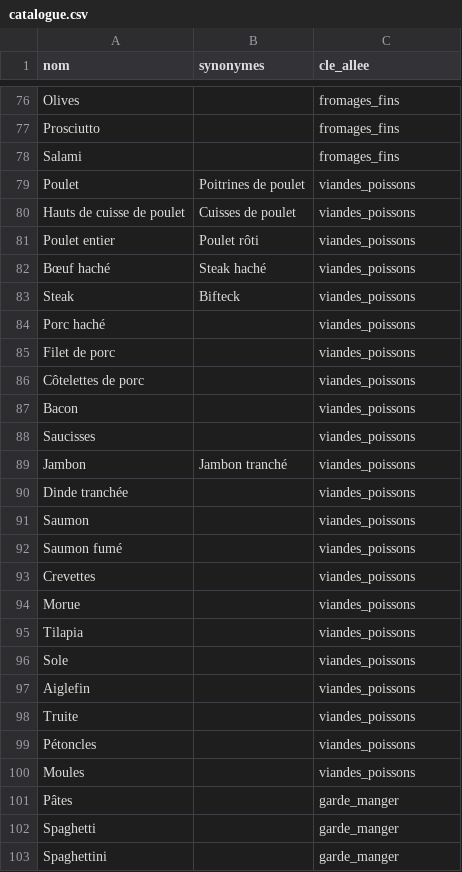
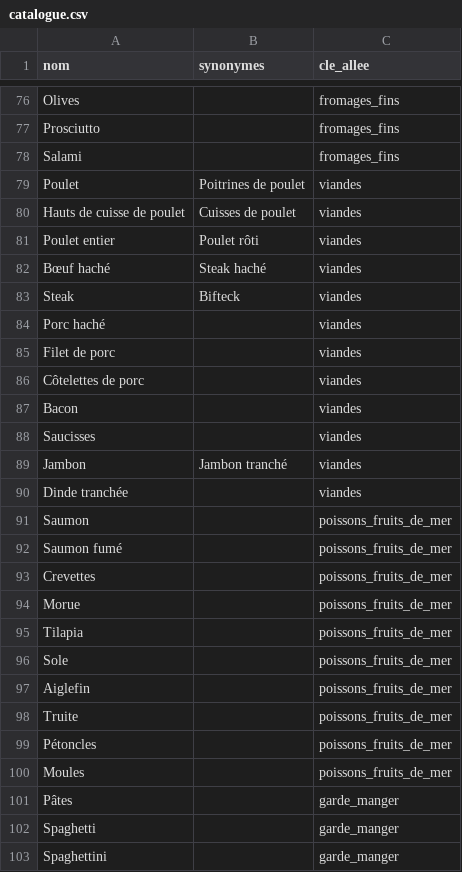
Before and after one commit to jamberlouze-cat/wasabi, a CSV file: catalogue.csv, drawn as a sheet; only a part is shown, gaps mark what is left out.

```diff
--- a/catalogue.csv
+++ b/catalogue.csv
@@ -78,24 +78,24 @@ Prosciutto,,fromages_fins
 Salami,,fromages_fins
-Poulet,Poitrines de poulet,viandes_poissons
-Hauts de cuisse de poulet,Cuisses de poulet,viandes_poissons
-Poulet entier,Poulet rôti,viandes_poissons
-Bœuf haché,Steak haché,viandes_poissons
-Steak,Bifteck,viandes_poissons
-Porc haché,,viandes_poissons
-Filet de porc,,viandes_poissons
-Côtelettes de porc,,viandes_poissons
-Bacon,,viandes_poissons
-Saucisses,,viandes_poissons
-Jambon,Jambon tranché,viandes_poissons
-Dinde tranchée,,viandes_poissons
-Saumon,,viandes_poissons
-Saumon fumé,,viandes_poissons
-Crevettes,,viandes_poissons
-Morue,,viandes_poissons
-Tilapia,,viandes_poissons
-Sole,,viandes_poissons
-Aiglefin,,viandes_poissons
-Truite,,viandes_poissons
-Pétoncles,,viandes_poissons
-Moules,,viandes_poissons
+Poulet,Poitrines de poulet,viandes
+Hauts de cuisse de poulet,Cuisses de poulet,viandes
+Poulet entier,Poulet rôti,viandes
+Bœuf haché,Steak haché,viandes
+Steak,Bifteck,viandes
+Porc haché,,viandes
+Filet de porc,,viandes
+Côtelettes de porc,,viandes
+Bacon,,viandes
+Saucisses,,viandes
+Jambon,Jambon tranché,viandes
+Dinde tranchée,,viandes
+Saumon,,poissons_fruits_de_mer
+Saumon fumé,,poissons_fruits_de_mer
+Crevettes,,poissons_fruits_de_mer
+Morue,,poissons_fruits_de_mer
+Tilapia,,poissons_fruits_de_mer
+Sole,,poissons_fruits_de_mer
+Aiglefin,,poissons_fruits_de_mer
+Truite,,poissons_fruits_de_mer
+Pétoncles,,poissons_fruits_de_mer
+Moules,,poissons_fruits_de_mer
 Pâtes,,garde_manger
```
Also changed, not shown: 5 other files.
